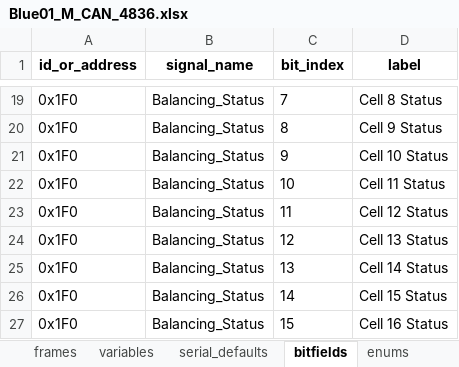
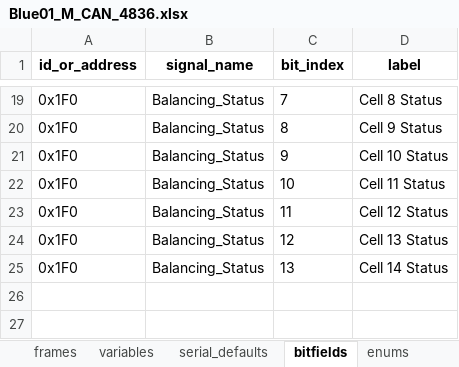
Before and after one commit to P-Shreyas543/Bytehound, an Excel workbook: Blue01_M_CAN_4836.xlsx, sheet bitfields, drawn as a sheet; only a part is shown, gaps mark what is left out; values as stored, in another font and other column widths than the file's, no borders; the diff names each change by its address in the sheet, - before the commit and + after, or states it on an @@ line.

```diff
--- a/Blue01_M_CAN_4836.xlsx (sheet bitfields)
+++ b/Blue01_M_CAN_4836.xlsx (sheet bitfields)
-row 26: 0x1F0 | Balancing_Status | 14 | Cell 15 Status
-row 27: 0x1F0 | Balancing_Status | 15 | Cell 16 Status
```
Also changed, not shown: sheet variables, sheet frames.
